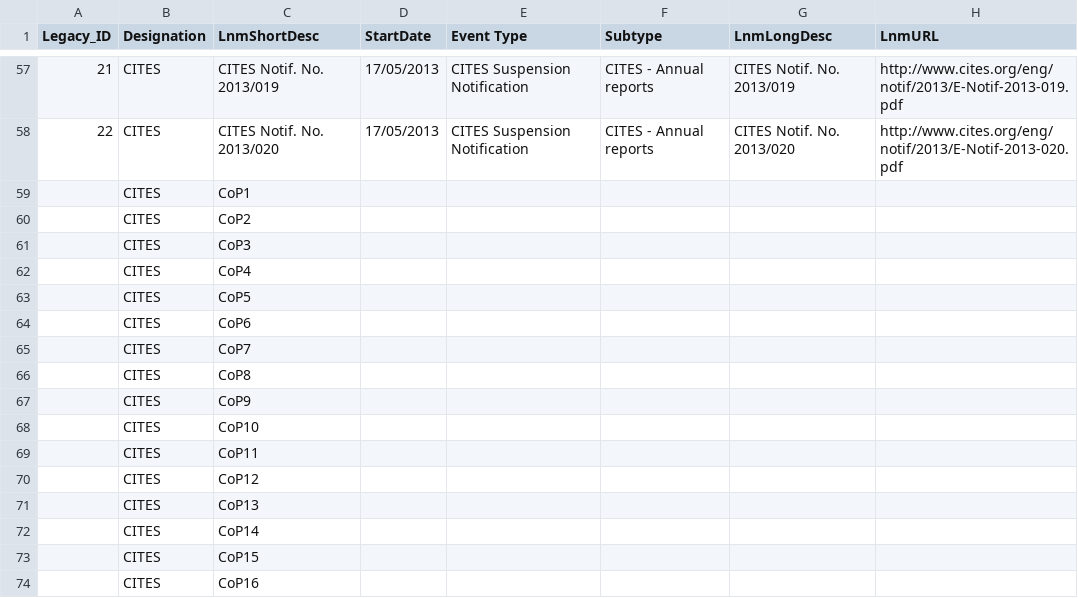
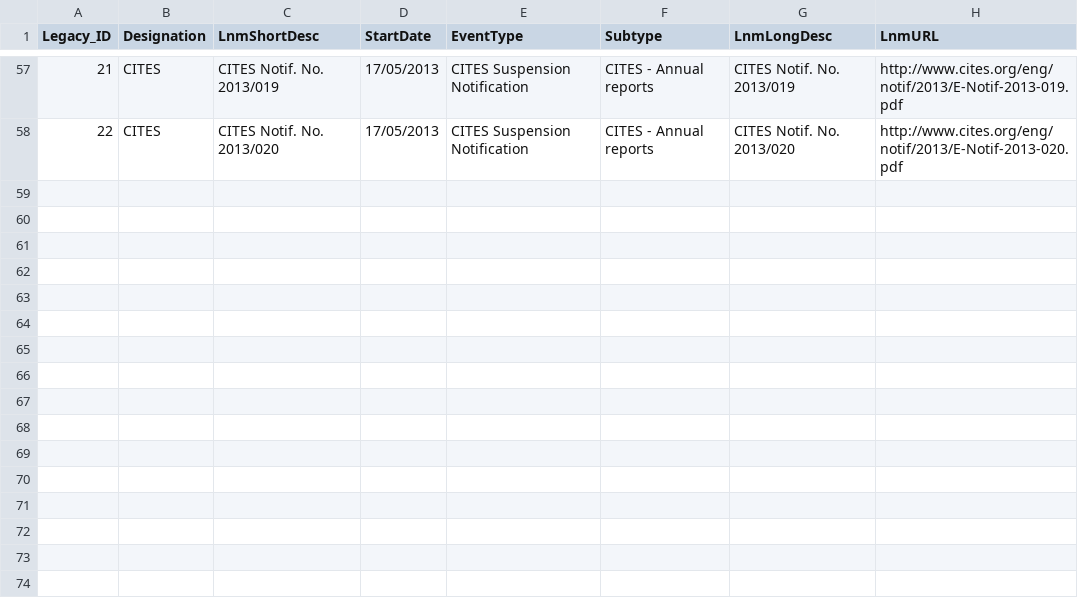
Before and after one commit to unepwcmc/SAPI, a CSV file: lib/assets/files/events_utf8.csv, drawn as a sheet; only a part is shown, gaps mark what is left out; the diff names each change by its address in the sheet, - before the commit and + after, or states it on an @@ line.

Commit message:
Renamed laws import to events import. Updated to capture data for new columns.

```diff
--- a/lib/assets/files/events_utf8.csv
+++ b/lib/assets/files/events_utf8.csv
-E1: Event Type
+E1: EventType
-row 59:  | CITES | CoP1
-row 60:  | CITES | CoP2
-row 61:  | CITES | CoP3
-row 62:  | CITES | CoP4
-row 63:  | CITES | CoP5
-row 64:  | CITES | CoP6
-row 65:  | CITES | CoP7
-row 66:  | CITES | CoP8
-row 67:  | CITES | CoP9
-row 68:  | CITES | CoP10
-row 69:  | CITES | CoP11
-row 70:  | CITES | CoP12
-row 71:  | CITES | CoP13
-row 72:  | CITES | CoP14
-row 73:  | CITES | CoP15
-row 74:  | CITES | CoP16
```
Also changed, not shown: 4 other files.
